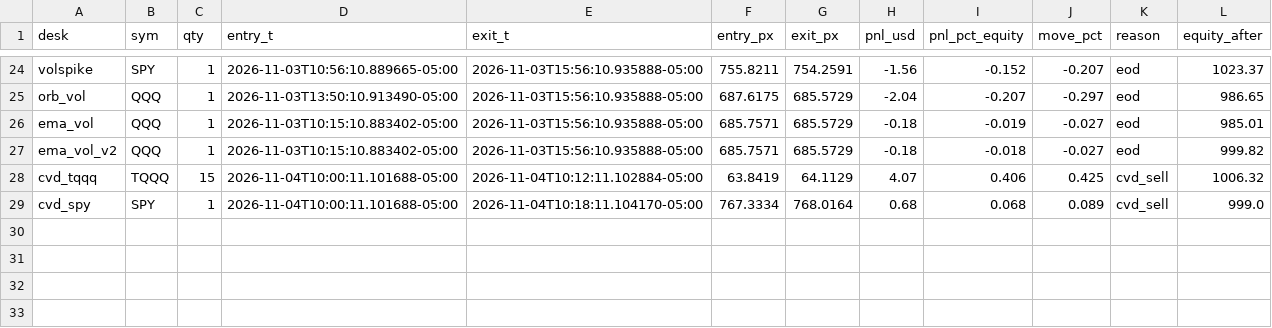
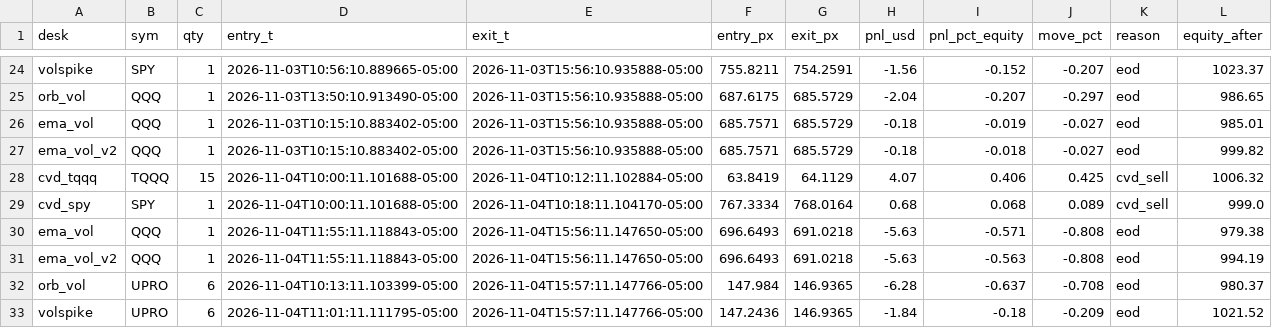
Before and after one commit to vivekgomathinayagam-ux/Trading-lab, a CSV file: ledger/daytrade_trades.csv, drawn as a sheet; only a part is shown, gaps mark what is left out; the diff names each change by its address in the sheet, - before the commit and + after, or states it on an @@ line.

Commit message:
snapshot 2026-11-04T16:00-05:00

```diff
--- a/ledger/daytrade_trades.csv
+++ b/ledger/daytrade_trades.csv
+row 30: ema_vol | QQQ | 1 | 2026-11-04T11:55:11.118843-05:00 | 2026-11-04T15:56:11.147650-05:00 | 696.6493 | 691.0218 | -5.63 | -0.571 | -0.808 | eod | 979.38
+row 31: ema_vol_v2 | QQQ | 1 | 2026-11-04T11:55:11.118843-05:00 | 2026-11-04T15:56:11.147650-05:00 | 696.6493 | 691.0218 | -5.63 | -0.563 | -0.808 | eod | 994.19
+row 32: orb_vol | UPRO | 6 | 2026-11-04T10:13:11.103399-05:00 | 2026-11-04T15:57:11.147766-05:00 | 147.984 | 146.9365 | -6.28 | -0.637 | -0.708 | eod | 980.37
+row 33: volspike | UPRO | 6 | 2026-11-04T11:01:11.111795-05:00 | 2026-11-04T15:57:11.147766-05:00 | 147.2436 | 146.9365 | -1.84 | -0.18 | -0.209 | eod | 1021.52
```
